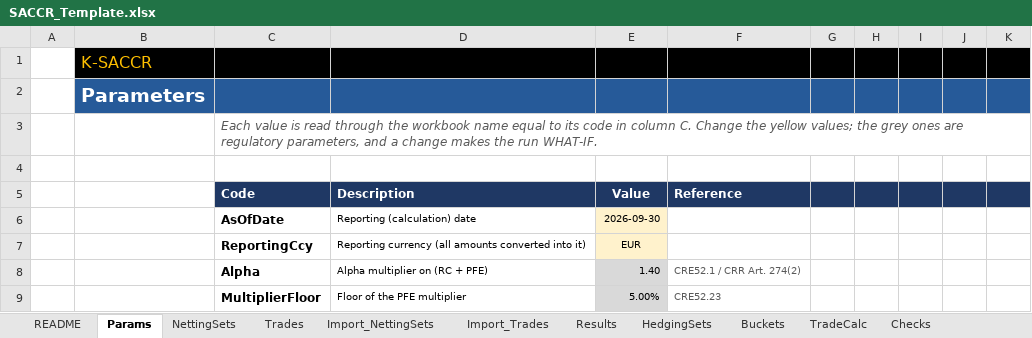
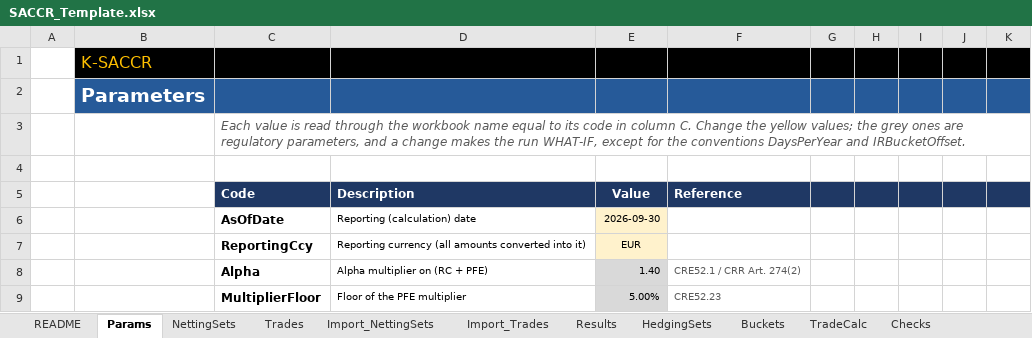
Before and after one commit to danielep71/K-SACCR, an Excel workbook: src/workbook/SACCR_Template.xlsx, sheet Params, drawn as a sheet; only a part is shown; values as stored, in another font and other column widths than the file's, no borders; conditional formats not drawn; the diff names each change by its address in the sheet, - before the commit and + after, or states it on an @@ line.

```diff
--- a/src/workbook/SACCR_Template.xlsx (sheet Params)
+++ b/src/workbook/SACCR_Template.xlsx (sheet Params)
-C3: …the run WHAT-IF.
+C3: …the run WHAT-IF, except for the conventions DaysPerYear and IRBucketOffset.
```
Also changed, not shown: sheet README, sheet Import_NettingSets, sheet Import_Trades, 13 other files.
